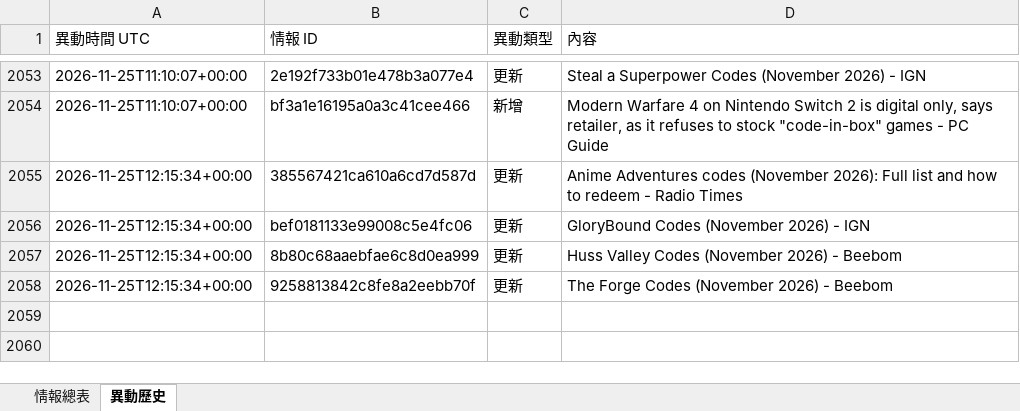
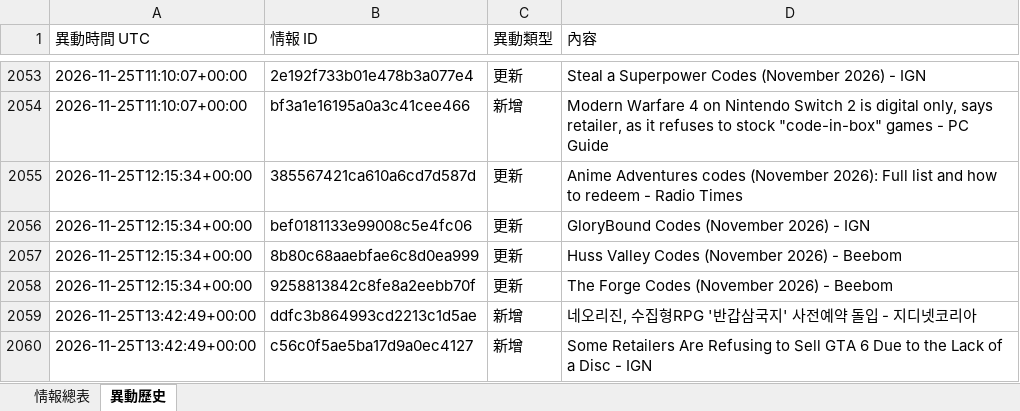
Before and after one commit to jerry000123456789-art/game-intel1, an Excel workbook: docs/game_intel.xlsx, sheet 異動歷史, drawn as a sheet; only a part is shown, gaps mark what is left out; values as stored, in another font and other column widths than the file's, no borders; the diff names each change by its address in the sheet, - before the commit and + after, or states it on an @@ line.

```diff
--- a/docs/game_intel.xlsx (sheet 異動歷史)
+++ b/docs/game_intel.xlsx (sheet 異動歷史)
+row 2059: 2026-11-25T13:42:49+00:00 | ddfc3b864993cd2213c1d5ae | 新增 | 네오리진, 수집형RPG '반갑삼국지' 사전예약 돌입 - 지디넷코리아
+row 2060: 2026-11-25T13:42:49+00:00 | c56c0f5ae5ba17d9a0ec4127 | 新增 | Some Retailers Are Refusing to Sell GTA 6 Due to the Lack of a Disc - IGN
```
Also changed, not shown: sheet 情報總表, 4 other files.
